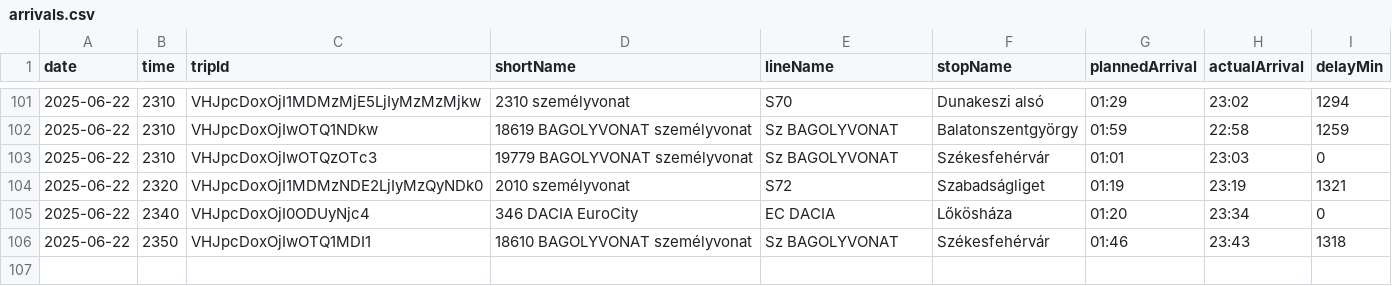
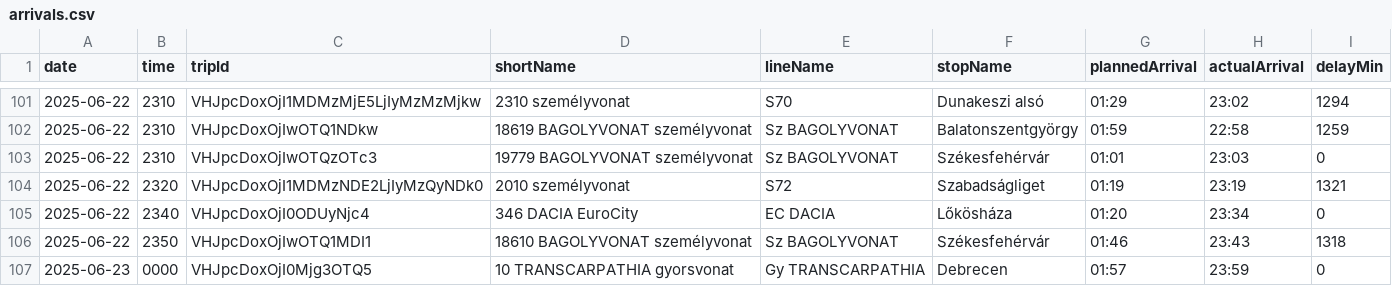
Before and after one commit to kubsubs/vonatkeses, a CSV file: arrivals.csv, drawn as a sheet; only a part is shown, gaps mark what is left out; the diff names each change by its address in the sheet, - before the commit and + after, or states it on an @@ line.

```diff
--- a/arrivals.csv
+++ b/arrivals.csv
+row 107: 2025-06-23 | 0000 | VHJpcDoxOjI0Mjg3OTQ5 | 10 TRANSCARPATHIA gyorsvonat | Gy TRANSCARPATHIA | Debrecen | 01:57 | 23:59 | 0
```
Also changed, not shown: 3 other files.
